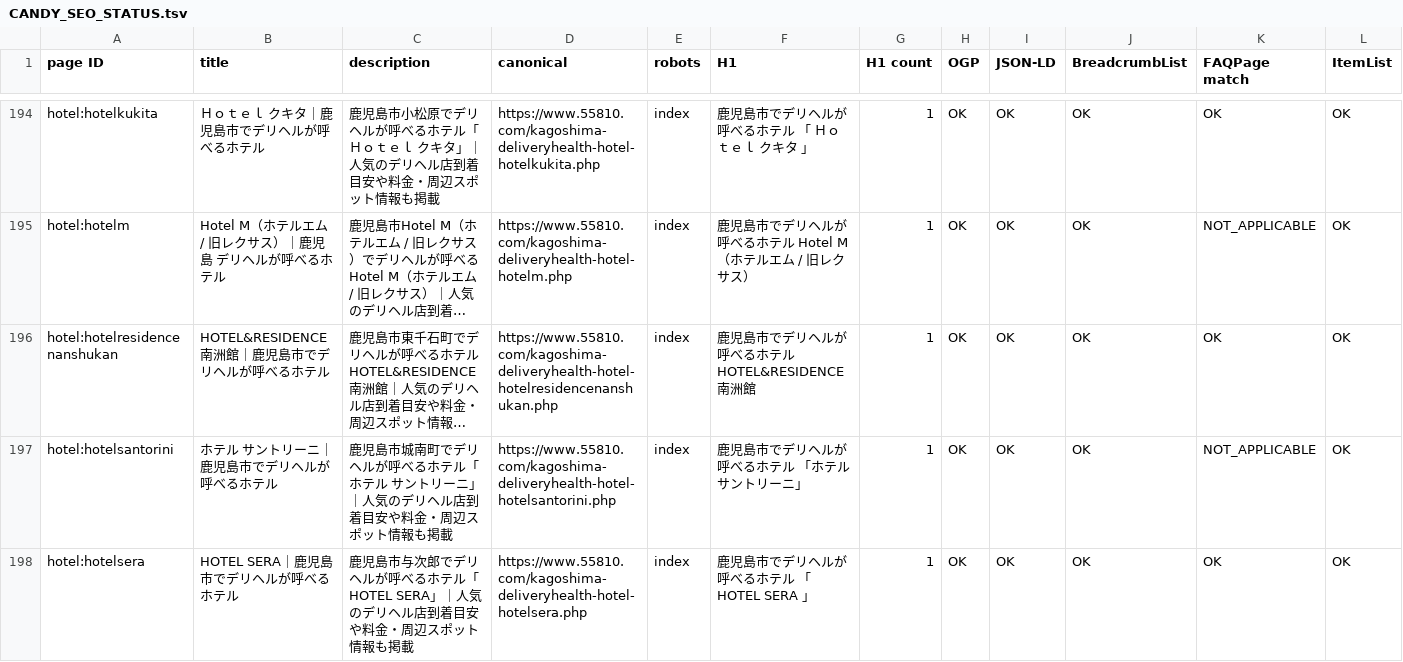
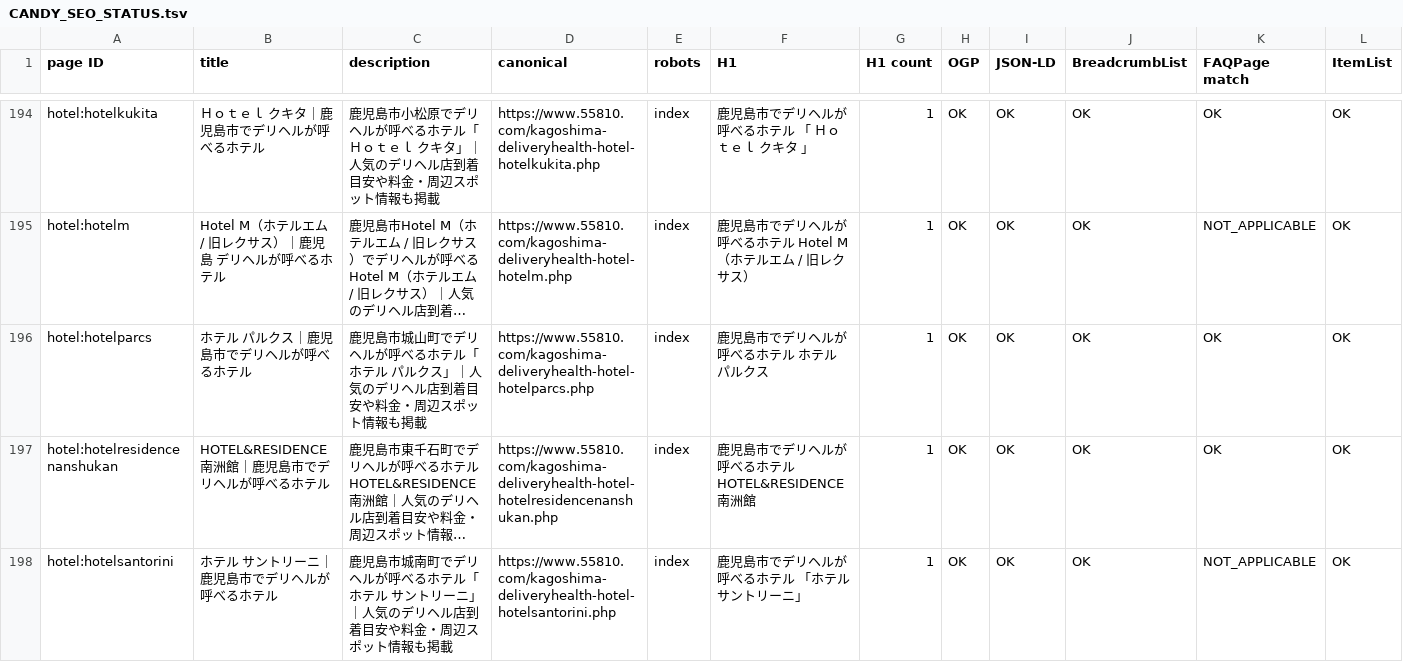
Before and after one commit to makotonishikubo0418-cmd/candy, a TSV file: management/specs/generated/CANDY_SEO_STATUS.tsv, drawn as a sheet; only a part is shown, gaps mark what is left out; the shorter side is filled out with more unchanged rows; long unchanged cells end in …; rows hold the shown columns only; the diff names each change by its address in the sheet, - before the commit and + after, or states it on an @@ line.

```diff
--- a/management/specs/generated/CANDY_SEO_STATUS.tsv
+++ b/management/specs/generated/CANDY_SEO_STATUS.tsv
+row 196: hotel:hotelparcs | ホテル パルクス｜鹿児島市でデリヘルが呼べるホテル | 鹿児島市城山町でデリヘルが呼べるホテル「ホテル パルクス」｜人気のデリヘル店到着目安や料金・周辺スポット情報も掲載 | https://www.55810.com/kagoshima-deliveryhealth-hotel-hotelparcs.php | index | 鹿児島市でデリヘルが呼べるホテル ホテル パルクス | 1 | OK | OK | OK | OK | OK
```
Also changed, not shown: management/specs/generated/CANDY_SITE_PAGE_LEDGER.tsv, management/specs/generated/CANDY_UPCOMING_HOTEL_PAGES.tsv, 12 other files.
